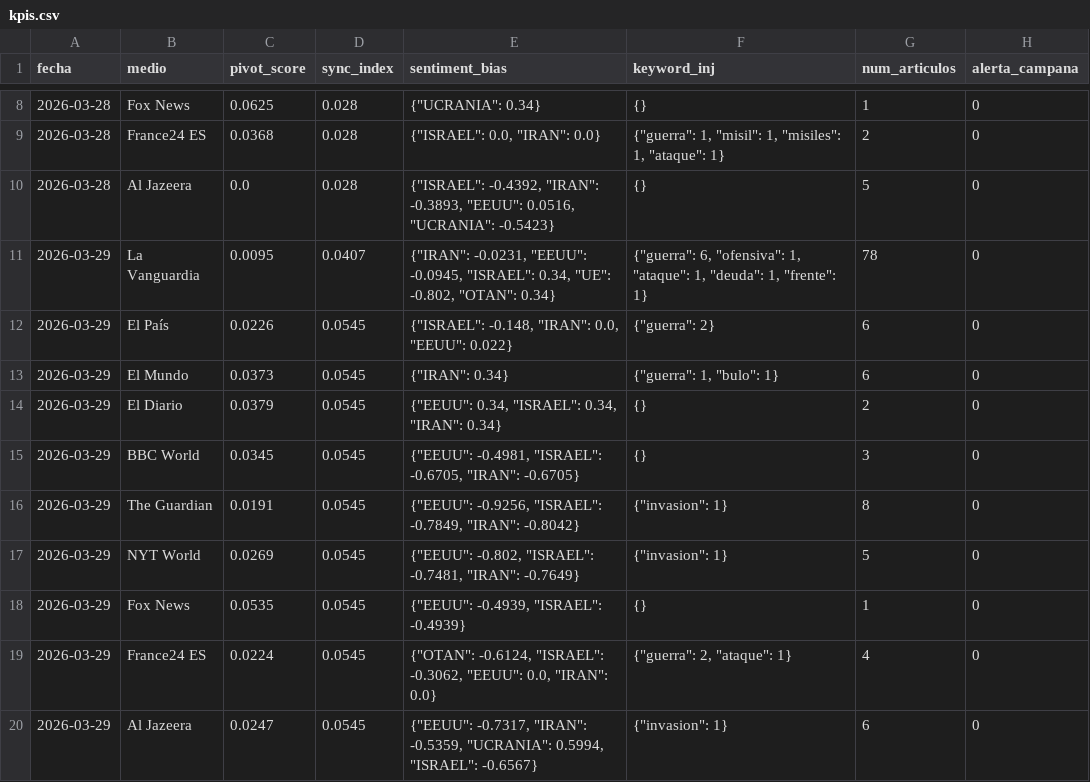
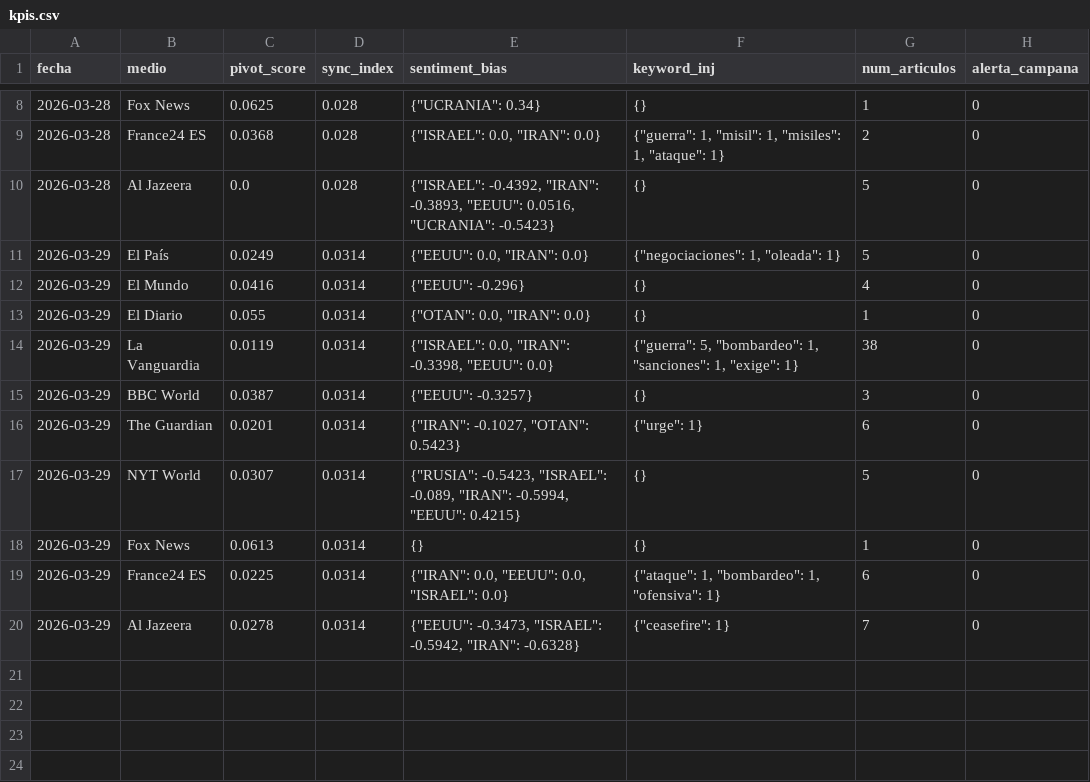
Before and after one commit to mcasrom/SIEG-Mani, a CSV file: data/kpis.csv, drawn as a sheet; only a part is shown, gaps mark what is left out.

Commit message:
MANI data 2026-03-30 00:10

```diff
--- a/data/kpis.csv
+++ b/data/kpis.csv
@@ -10,11 +10,11 @@ fecha,medio,pivot_score,sync_index,sentiment_bias,keyword_inj,num_articulos,aler
 2026-03-28,Al Jazeera,0.0,0.028,"{""ISRAEL"": -0.4392, ""IRAN"": -0.3893, ""EEUU"": 0.0516, ""UCRANIA"": -0.5423}",{},5,0
-2026-03-29,La Vanguardia,0.0095,0.0407,"{""IRAN"": -0.0231, ""EEUU"": -0.0945, ""ISRAEL"": 0.34, ""UE"": -0.802, ""OTAN"": 0.34}","{""guerra"": 6, ""ofensiva"": 1, ""ataque"": 1, ""deuda"": 1, ""frente"": 1}",78,0
-2026-03-29,El País,0.0226,0.0545,"{""ISRAEL"": -0.148, ""IRAN"": 0.0, ""EEUU"": 0.022}","{""guerra"": 2}",6,0
-2026-03-29,El Mundo,0.0373,0.0545,"{""IRAN"": 0.34}","{""guerra"": 1, ""bulo"": 1}",6,0
-2026-03-29,El Diario,0.0379,0.0545,"{""EEUU"": 0.34, ""ISRAEL"": 0.34, ""IRAN"": 0.34}",{},2,0
-2026-03-29,BBC World,0.0345,0.0545,"{""EEUU"": -0.4981, ""ISRAEL"": -0.6705, ""IRAN"": -0.6705}",{},3,0
-2026-03-29,The Guardian,0.0191,0.0545,"{""EEUU"": -0.9256, ""ISRAEL"": -0.7849, ""IRAN"": -0.8042}","{""invasion"": 1}",8,0
-2026-03-29,NYT World,0.0269,0.0545,"{""EEUU"": -0.802, ""ISRAEL"": -0.7481, ""IRAN"": -0.7649}","{""invasion"": 1}",5,0
-2026-03-29,Fox News,0.0535,0.0545,"{""EEUU"": -0.4939, ""ISRAEL"": -0.4939}",{},1,0
-2026-03-29,France24 ES,0.0224,0.0545,"{""OTAN"": -0.6124, ""ISRAEL"": -0.3062, ""EEUU"": 0.0, ""IRAN"": 0.0}","{""guerra"": 2, ""ataque"": 1}",4,0
-2026-03-29,Al Jazeera,0.0247,0.0545,"{""EEUU"": -0.7317, ""IRAN"": -0.5359, ""UCRANIA"": 0.5994, ""ISRAEL"": -0.6567}","{""invasion"": 1}",6,0
+2026-03-29,El País,0.0249,0.0314,"{""EEUU"": 0.0, ""IRAN"": 0.0}","{""negociaciones"": 1, ""oleada"": 1}",5,0
+2026-03-29,El Mundo,0.0416,0.0314,"{""EEUU"": -0.296}",{},4,0
+2026-03-29,El Diario,0.055,0.0314,"{""OTAN"": 0.0, ""IRAN"": 0.0}",{},1,0
+2026-03-29,La Vanguardia,0.0119,0.0314,"{""ISRAEL"": 0.0, ""IRAN"": -0.3398, ""EEUU"": 0.0}","{""guerra"": 5, ""bombardeo"": 1, ""sanciones"": 1, ""exige"": 1}",38,0
+2026-03-29,BBC World,0.0387,0.0314,"{""EEUU"": -0.3257}",{},3,0
+2026-03-29,The Guardian,0.0201,0.0314,"{""IRAN"": -0.1027, ""OTAN"": 0.5423}","{""urge"": 1}",6,0
+2026-03-29,NYT World,0.0307,0.0314,"{""RUSIA"": -0.5423, ""ISRAEL"": -0.089, ""IRAN"": -0.5994, ""EEUU"": 0.4215}",{},5,0
+2026-03-29,Fox News,0.0613,0.0314,{},{},1,0
+2026-03-29,France24 ES,0.0225,0.0314,"{""IRAN"": 0.0, ""EEUU"": 0.0, ""ISRAEL"": 0.0}","{""ataque"": 1, ""bombardeo"": 1, ""ofensiva"": 1}",6,0
+2026-03-29,Al Jazeera,0.0278,0.0314,"{""EEUU"": -0.3473, ""ISRAEL"": -0.5942, ""IRAN"": -0.6328}","{""ceasefire"": 1}",7,0
```
Also changed, not shown: 2 other files.
